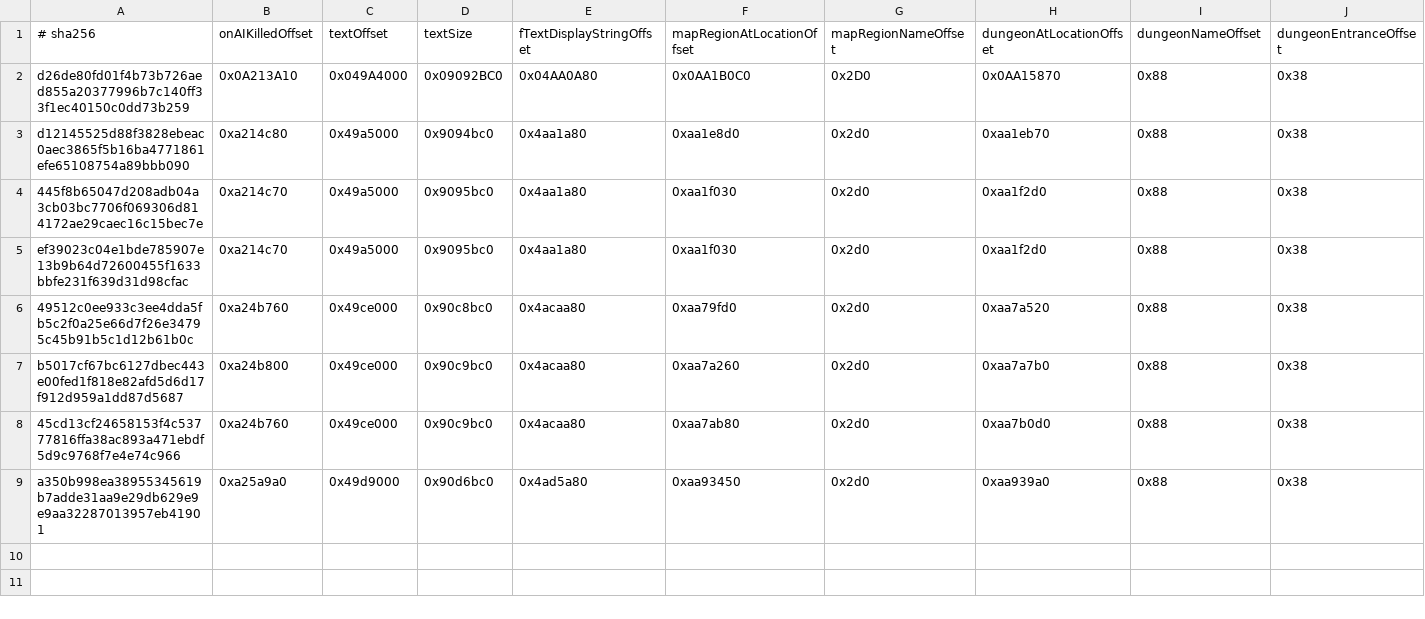
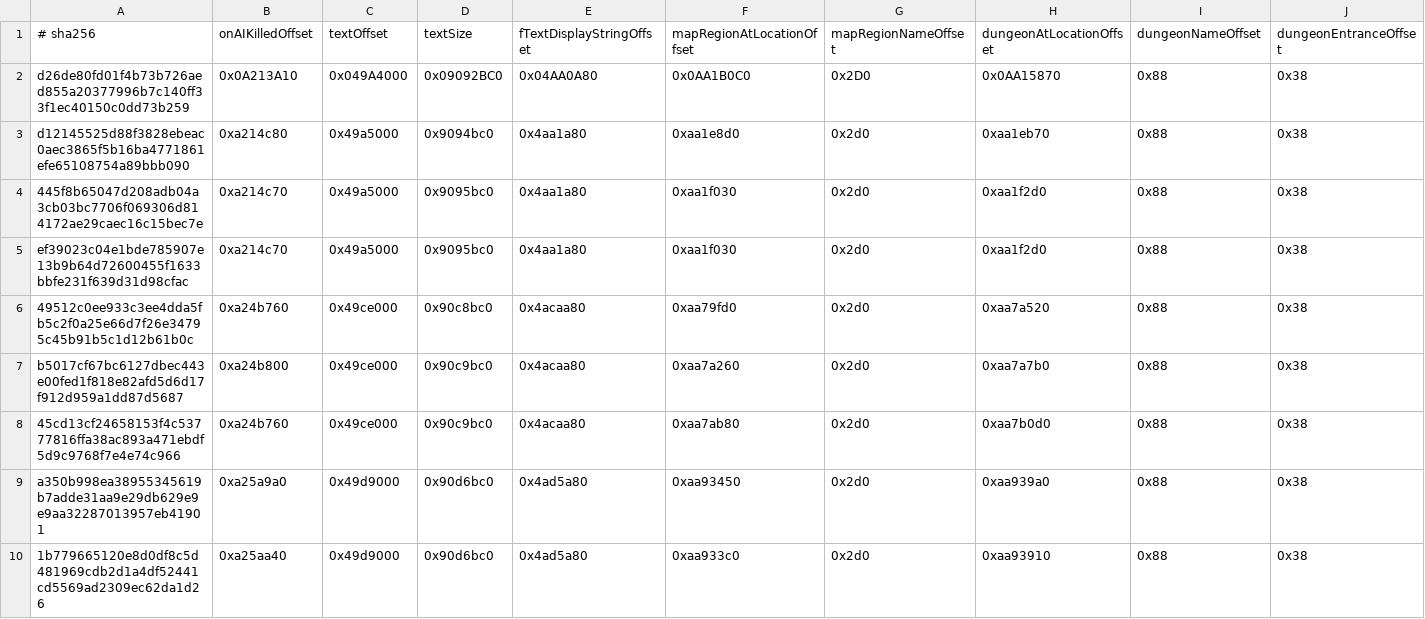
Before and after one commit to IEarnSolo/zanik, a TSV file: deploy/compatibility.tsv, drawn as a sheet; only a part is shown; rows hold the shown columns only; the diff names each change by its address in the sheet, - before the commit and + after, or states it on an @@ line.

```diff
--- a/deploy/compatibility.tsv
+++ b/deploy/compatibility.tsv
+row 10: 1b779665120e8d0df8c5d481969cdb2d1a4df52441cd5569ad2309ec62da1d26 | 0xa25aa40 | 0x49d9000 | 0x90d6bc0 | 0x4ad5a80 | 0xaa933c0 | 0x2d0 | 0xaa93910 | 0x88 | 0x38
```
Also changed, not shown: 25 other files.
